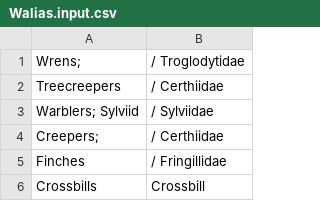
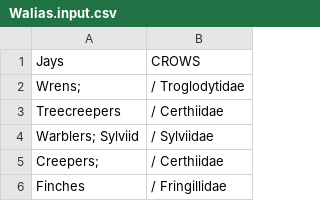
Before and after one commit to kfiala/AviSys-Clements, a CSV file: jump tables/Walias.input.csv, drawn as a sheet; only a part is shown; the shorter side is filled out with more unchanged rows; the diff names each change by its address in the sheet, - before the commit and + after, or states it on an @@ line.

```diff
--- a/jump tables/Walias.input.csv
+++ b/jump tables/Walias.input.csv
+row 1: Jays | CROWS
```
Also changed, not shown: bandcode.exceptions.csv, 5 other files.
